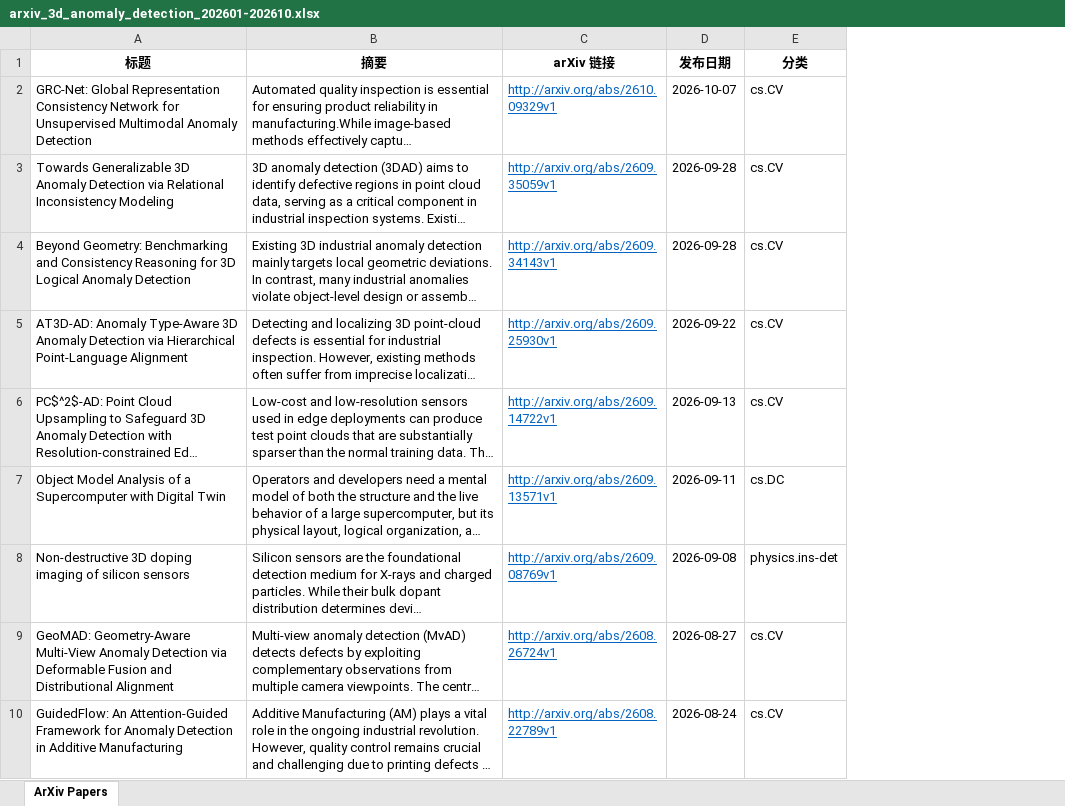
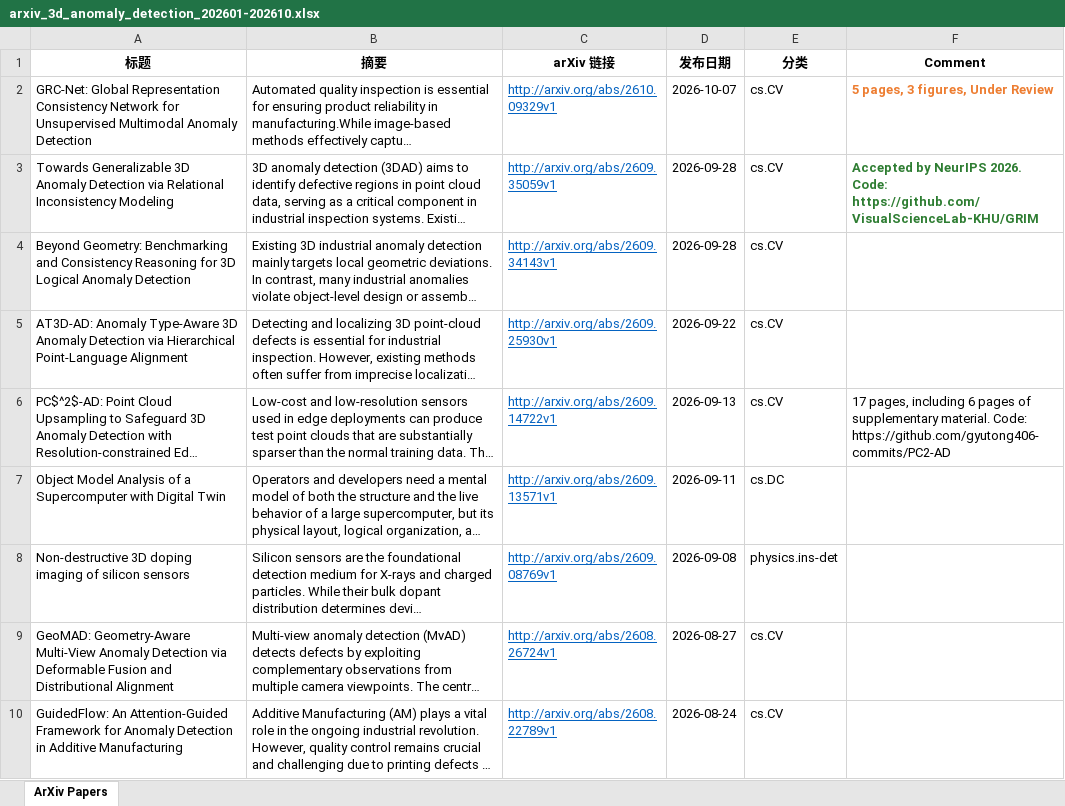
Before and after one commit to simplifiedwind/CatchEdge, an Excel workbook: output/arxiv_3d_anomaly_detection_202601-202610.xlsx, sheet ArXiv Papers, drawn as a sheet; only a part is shown; long unchanged cells end in …; values as stored, in another font and other column widths than the file's, no borders; the diff names each change by its address in the sheet, - before the commit and + after, or states it on an @@ line.

```diff
--- a/output/arxiv_3d_anomaly_detection_202601-202610.xlsx (sheet ArXiv Papers)
+++ b/output/arxiv_3d_anomaly_detection_202601-202610.xlsx (sheet ArXiv Papers)
+column F (Comment), rows 2-6: 5 pages, 3 figures, Under Review | Accepted by NeurIPS 2026. Code: https://github.com/VisualScienceLab-KHU/GRIM |  |  | 17 pages, including 6 pages of supplementary material. Code: https://github.com/gyutong406-commits/PC2-AD
```
Also changed, not shown: 7 other files.
